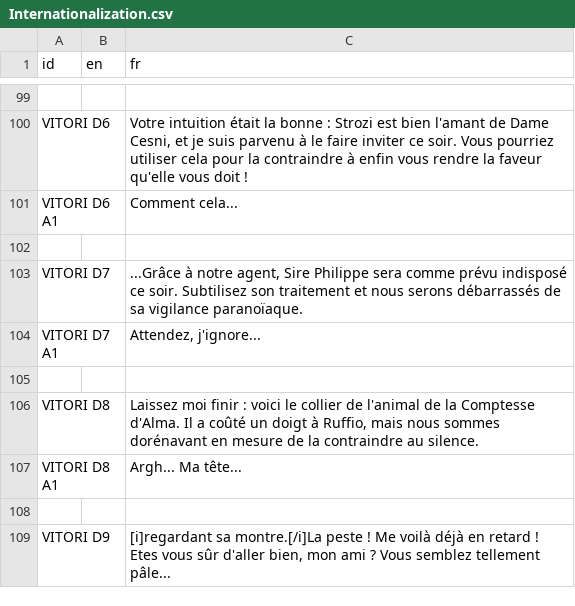
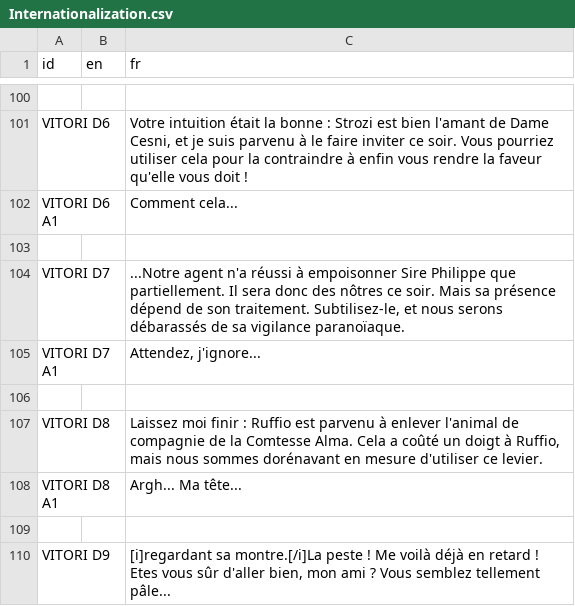
Before and after one commit to DualWielding/1GAM-November, a CSV file: Game/GeneralData/Internationalization.csv, drawn as a sheet; only a part is shown, gaps mark what is left out; the diff covers the shown part only.

```diff
--- a/Game/GeneralData/Internationalization.csv
+++ b/Game/GeneralData/Internationalization.csv
@@ -105,6 +109,6 @@ VITORI D6 A1,,Comment cela...
 ,,
-VITORI D7,,"...Grâce à notre agent, Sire Philippe sera comme prévu indisposé ce soir. Subtilisez son traitement et nous serons débarrassés de sa vigilance paranoïaque."
+VITORI D7,,"...Notre agent n'a réussi à empoisonner Sire Philippe que partiellement. Il sera donc des nôtres ce soir. Mais sa présence dépend de son traitement. Subtilisez-le, et nous serons débarassés de sa vigilance paranoïaque."
 VITORI D7 A1,,"Attendez, j'ignore..."
 ,,
-VITORI D8,,"Laissez moi finir : voici le collier de l'animal de la Comptesse d'Alma. Il a coûté un doigt à Ruffio, mais nous sommes dorénavant en mesure de la contraindre au silence."
+VITORI D8,,"Laissez moi finir : Ruffio est parvenu à enlever l'animal de compagnie de la Comtesse Alma. Cela a coûté un doigt à Ruffio, mais nous sommes dorénavant en mesure d'utiliser ce levier."
 VITORI D8 A1,,Argh... Ma tête...
```
Also changed, not shown: 1 added row and 6 edited cells elsewhere in this file, 1 other file.
